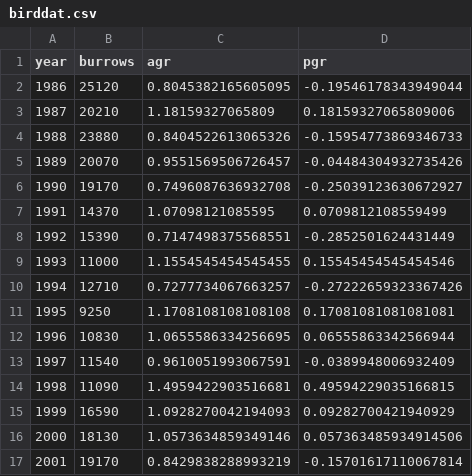
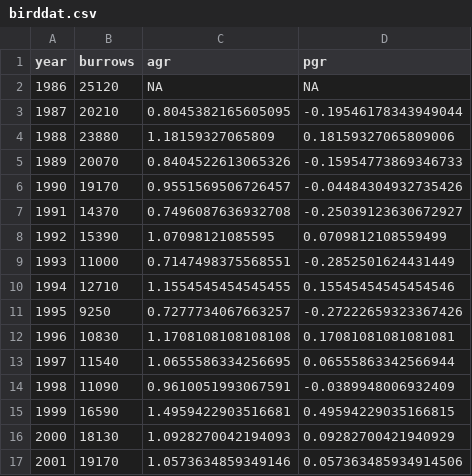
Before and after one commit to pointblue/bank_swallow, a CSV file: data/birddat.csv, drawn as a sheet; only a part is shown; the diff covers the shown part only.

Commit message:
update burrow count through 2023, and calculate agr/pgr from t-1 to t

```diff
--- a/data/birddat.csv
+++ b/data/birddat.csv
@@ -1,17 +1,17 @@
 year,burrows,agr,pgr
-1986,25120,0.8045382165605095,-0.19546178343949044
-1987,20210,1.18159327065809,0.18159327065809006
-1988,23880,0.8404522613065326,-0.15954773869346733
-1989,20070,0.9551569506726457,-0.04484304932735426
-1990,19170,0.7496087636932708,-0.25039123630672927
-1991,14370,1.07098121085595,0.0709812108559499
-1992,15390,0.7147498375568551,-0.2852501624431449
-1993,11000,1.1554545454545455,0.15545454545454546
-1994,12710,0.7277734067663257,-0.27222659323367426
-1995,9250,1.1708108108108108,0.17081081081081081
-1996,10830,1.0655586334256695,0.06555863342566944
-1997,11540,0.9610051993067591,-0.0389948006932409
-1998,11090,1.4959422903516681,0.49594229035166815
-1999,16590,1.0928270042194093,0.09282700421940929
-2000,18130,1.0573634859349146,0.057363485934914506
-2001,19170,0.8429838288993219,-0.15701617110067814
+1986,25120,NA,NA
+1987,20210,0.8045382165605095,-0.19546178343949044
+1988,23880,1.18159327065809,0.18159327065809006
+1989,20070,0.8404522613065326,-0.15954773869346733
+1990,19170,0.9551569506726457,-0.04484304932735426
+1991,14370,0.7496087636932708,-0.25039123630672927
+1992,15390,1.07098121085595,0.0709812108559499
+1993,11000,0.7147498375568551,-0.2852501624431449
+1994,12710,1.1554545454545455,0.15545454545454546
+1995,9250,0.7277734067663257,-0.27222659323367426
+1996,10830,1.1708108108108108,0.17081081081081081
+1997,11540,1.0655586334256695,0.06555863342566944
+1998,11090,0.9610051993067591,-0.0389948006932409
+1999,16590,1.4959422903516681,0.49594229035166815
+2000,18130,1.0928270042194093,0.09282700421940929
+2001,19170,1.0573634859349146,0.057363485934914506
```
Also changed, not shown: 3 added rows and 36 edited cells elsewhere in this file.
